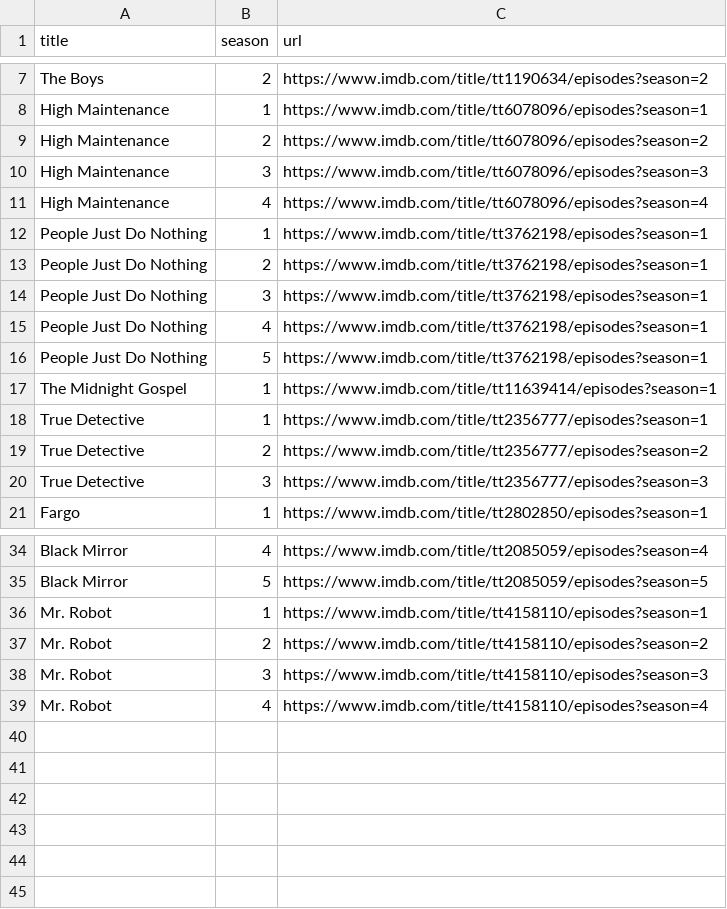
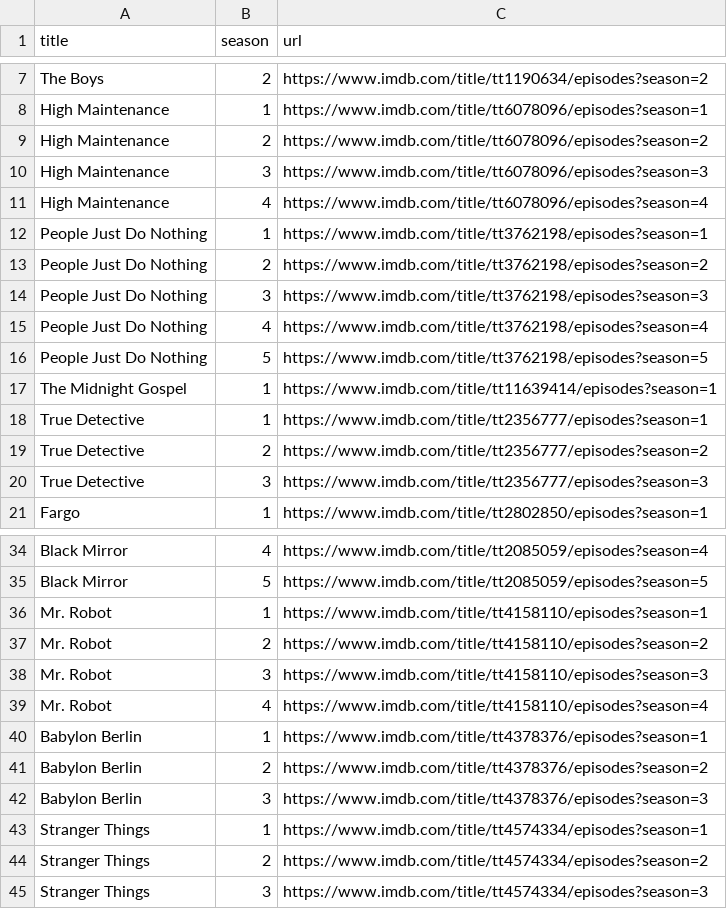
Before and after one commit to OneCodeMan/golden-teacher, a CSV file: shows.csv, drawn as a sheet; only a part is shown, gaps mark what is left out; the diff names each change by its address in the sheet, - before the commit and + after, or states it on an @@ line.

```diff
--- a/shows.csv
+++ b/shows.csv
-C13 (url): https://www.imdb.com/title/tt3762198/episodes?season=1
+C13 (url): https://www.imdb.com/title/tt3762198/episodes?season=2
-C14 (url): https://www.imdb.com/title/tt3762198/episodes?season=1
+C14 (url): https://www.imdb.com/title/tt3762198/episodes?season=3
-C15 (url): https://www.imdb.com/title/tt3762198/episodes?season=1
+C15 (url): https://www.imdb.com/title/tt3762198/episodes?season=4
-C16 (url): https://www.imdb.com/title/tt3762198/episodes?season=1
+C16 (url): https://www.imdb.com/title/tt3762198/episodes?season=5
+row 40: Babylon Berlin | 1 | https://www.imdb.com/title/tt4378376/episodes?season=1
+row 41: Babylon Berlin | 2 | https://www.imdb.com/title/tt4378376/episodes?season=2
+row 42: Babylon Berlin | 3 | https://www.imdb.com/title/tt4378376/episodes?season=3
+row 43: Stranger Things | 1 | https://www.imdb.com/title/tt4574334/episodes?season=1
+row 44: Stranger Things | 2 | https://www.imdb.com/title/tt4574334/episodes?season=2
+row 45: Stranger Things | 3 | https://www.imdb.com/title/tt4574334/episodes?season=3
```
Also changed, not shown: 20 other files.
